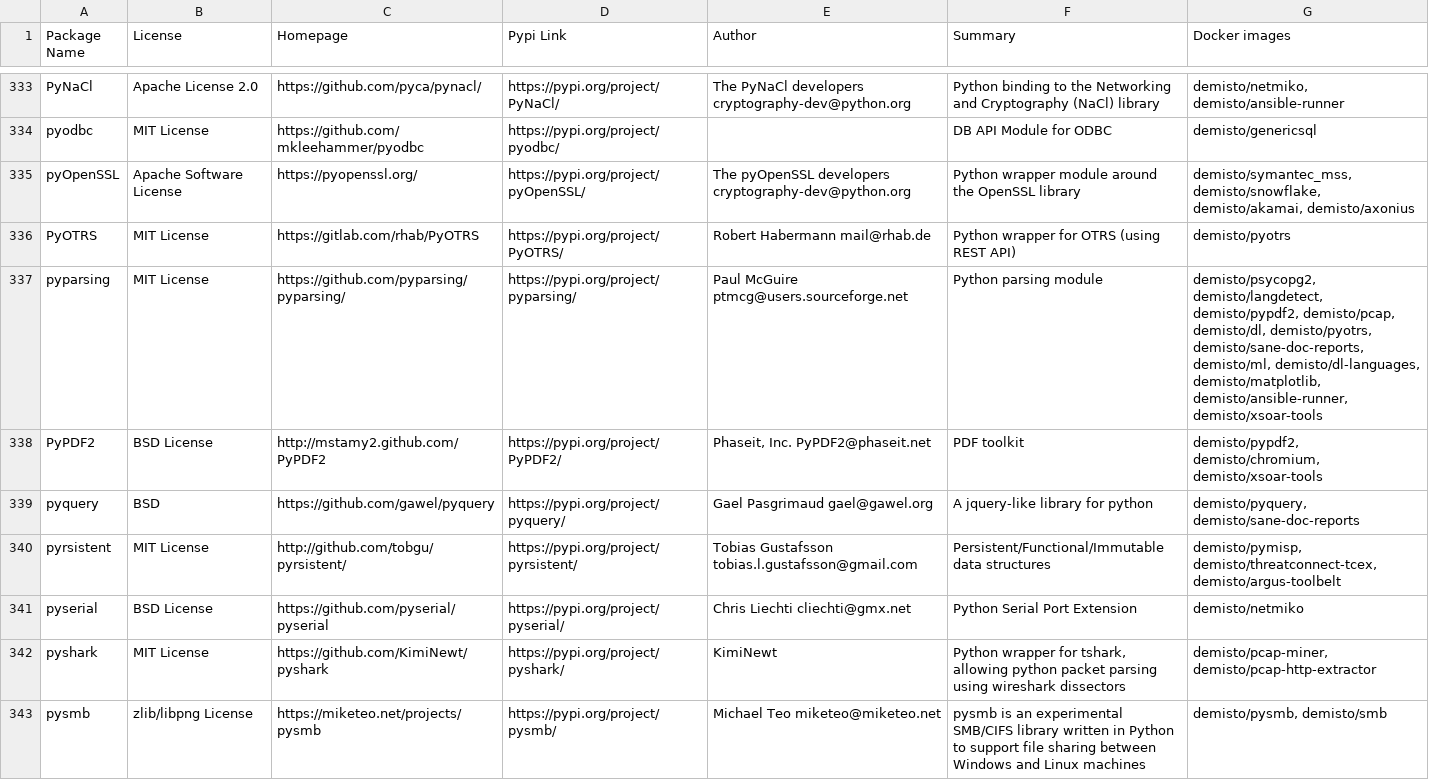
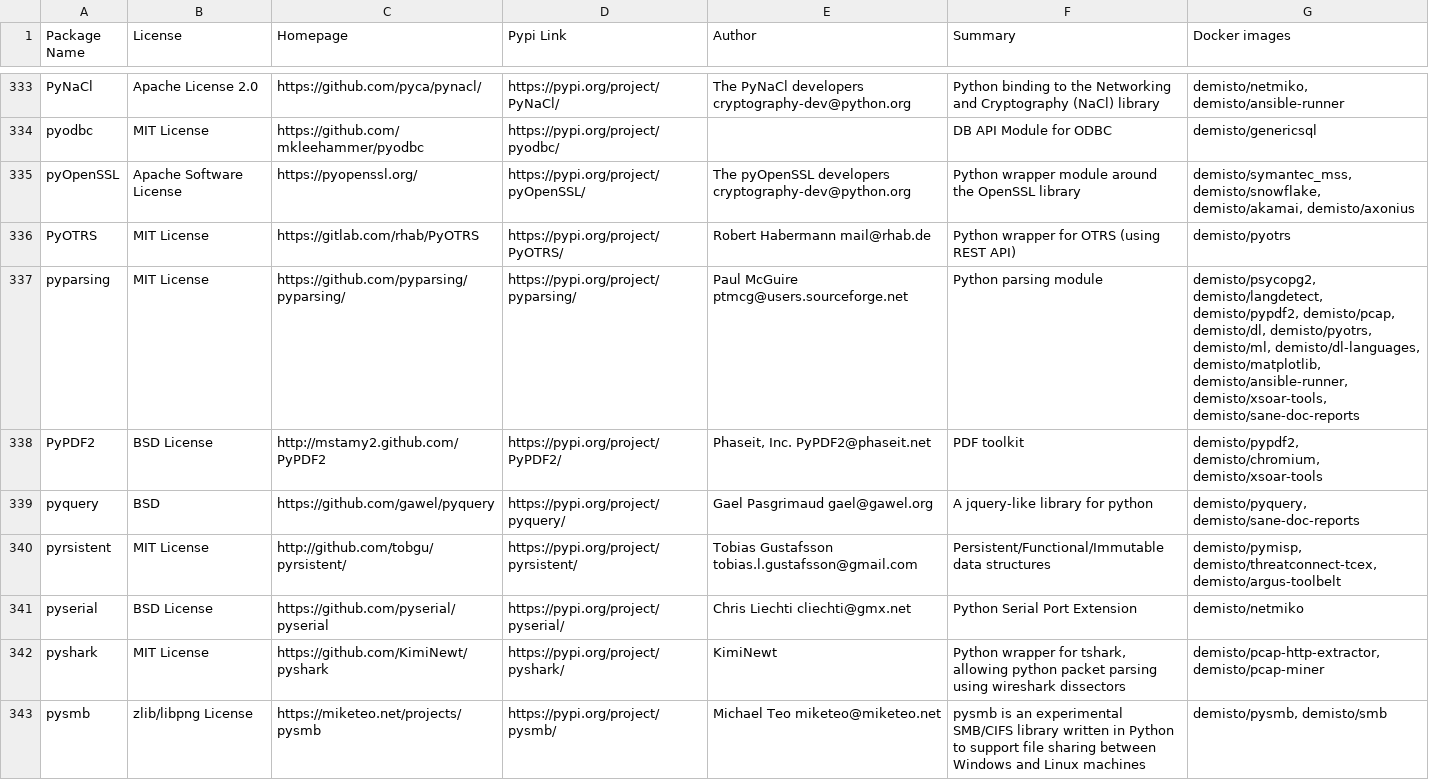
Before and after one commit to upstart-swiss/dockerfiles, a CSV file: used_packages.csv, drawn as a sheet; only a part is shown, gaps mark what is left out; the diff covers the shown part only.

Commit message:
Tue Jan 19 01:10:25 UTC 2021: automatic docker repository update

```diff
--- a/used_packages.csv
+++ b/used_packages.csv
@@ -336,3 +336,3 @@ pyOpenSSL,Apache Software License,https://pyopenssl.org/,https://pypi.org/projec
 PyOTRS,MIT License,https://gitlab.com/rhab/PyOTRS,https://pypi.org/project/PyOTRS/,Robert Habermann mail@rhab.de,Python wrapper for OTRS (using REST API),demisto/pyotrs
-pyparsing,MIT License,https://github.com/pyparsing/pyparsing/,https://pypi.org/project/pyparsing/,Paul McGuire ptmcg@users.sourceforge.net,Python parsing module,"demisto/psycopg2, demisto/langdetect, demisto/pypdf2, demisto/pcap, demisto/dl, demisto/pyotrs, demisto/sane-doc-reports, demisto/ml, demisto/dl-languages, demisto/matplotlib, demisto/ansible-runner, demisto/xsoar-tools"
+pyparsing,MIT License,https://github.com/pyparsing/pyparsing/,https://pypi.org/project/pyparsing/,Paul McGuire ptmcg@users.sourceforge.net,Python parsing module,"demisto/psycopg2, demisto/langdetect, demisto/pypdf2, demisto/pcap, demisto/dl, demisto/pyotrs, demisto/ml, demisto/dl-languages, demisto/matplotlib, demisto/ansible-runner, demisto/xsoar-tools, demisto/sane-doc-reports"
 PyPDF2,BSD License,http://mstamy2.github.com/PyPDF2,https://pypi.org/project/PyPDF2/,"Phaseit, Inc. PyPDF2@phaseit.net",PDF toolkit,"demisto/pypdf2, demisto/chromium, demisto/xsoar-tools"
@@ -341,3 +341,3 @@ pyrsistent,MIT License,http://github.com/tobgu/pyrsistent/,https://pypi.org/proj
 pyserial,BSD License,https://github.com/pyserial/pyserial,https://pypi.org/project/pyserial/,Chris Liechti cliechti@gmx.net,Python Serial Port Extension,demisto/netmiko
-pyshark,MIT License,https://github.com/KimiNewt/pyshark,https://pypi.org/project/pyshark/,KimiNewt,"Python wrapper for tshark, allowing python packet parsing using wireshark dissectors","demisto/pcap-miner, demisto/pcap-http-extractor"
+pyshark,MIT License,https://github.com/KimiNewt/pyshark,https://pypi.org/project/pyshark/,KimiNewt,"Python wrapper for tshark, allowing python packet parsing using wireshark dissectors","demisto/pcap-http-extractor, demisto/pcap-miner"
 pysmb,zlib/libpng License,https://miketeo.net/projects/pysmb,https://pypi.org/project/pysmb/,Michael Teo miketeo@miketeo.net,pysmb is an experimental SMB/CIFS library written in Python to support file sharing between Windows and Linux machines,"demisto/pysmb, demisto/smb"
```
Also changed, not shown: 41 edited cells elsewhere in this file, 9 other files.
